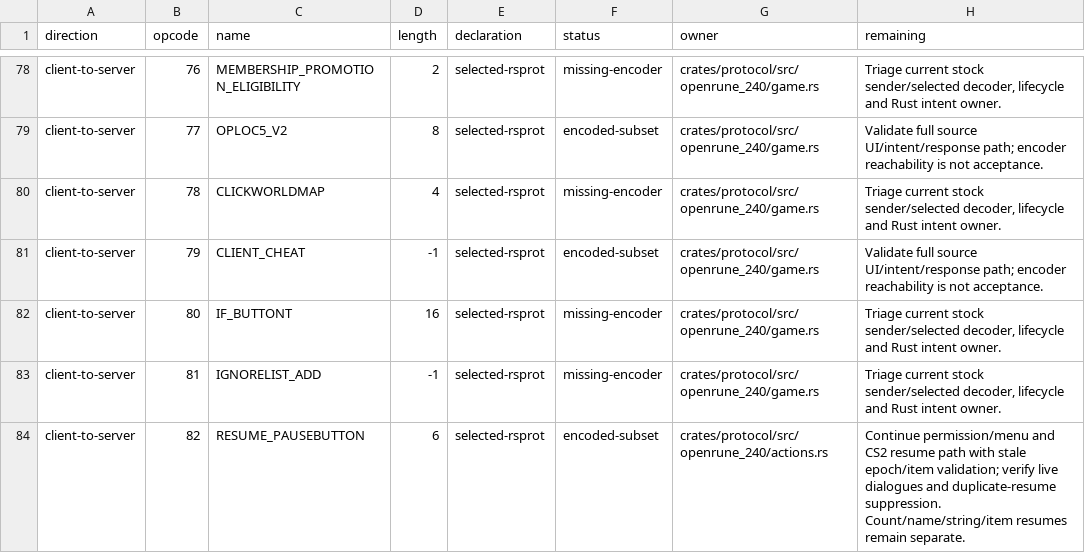
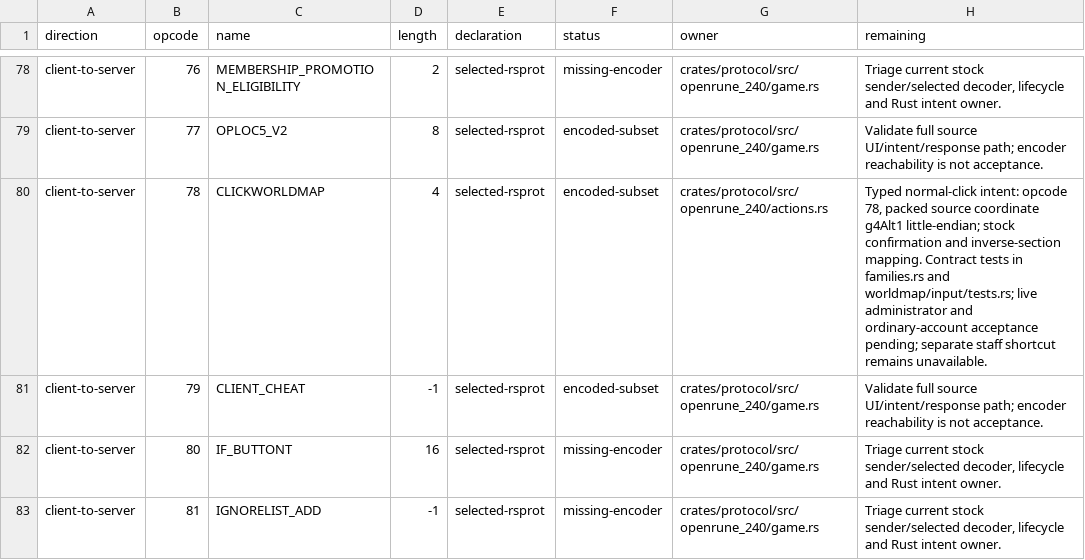
Before and after one commit to Neosback/rustclient, a TSV file: docs/reference/rs240-port/PACKET-COVERAGE.tsv, drawn as a sheet; only a part is shown, gaps mark what is left out; the shorter side is filled out with more unchanged rows.

```diff
--- a/docs/reference/rs240-port/PACKET-COVERAGE.tsv
+++ b/docs/reference/rs240-port/PACKET-COVERAGE.tsv
@@ -79,3 +79,3 @@ client-to-server	76	MEMBERSHIP_PROMOTION_ELIGIBILITY	2	selected-rsprot	missing-e
 client-to-server	77	OPLOC5_V2	8	selected-rsprot	encoded-subset	crates/protocol/src/openrune_240/game.rs	Validate full source UI/intent/response path; encoder reachability is not acceptance.
-client-to-server	78	CLICKWORLDMAP	4	selected-rsprot	missing-encoder	crates/protocol/src/openrune_240/game.rs	Triage current stock sender/selected decoder, lifecycle and Rust intent owner.
+client-to-server	78	CLICKWORLDMAP	4	selected-rsprot	encoded-subset	crates/protocol/src/openrune_240/actions.rs	Typed normal-click intent: opcode 78, packed source coordinate g4Alt1 little-endian; stock confirmation and inverse-section mapping. Contract tests in families.rs and worldmap/input/tests.rs; live administrator and ordinary-account acceptance pending; separate staff shortcut remains unavailable.
 client-to-server	79	CLIENT_CHEAT	-1	selected-rsprot	encoded-subset	crates/protocol/src/openrune_240/game.rs	Validate full source UI/intent/response path; encoder reachability is not acceptance.
```
Also changed, not shown: docs/reference/rs240-port/DEOB-PACKET-SITES.tsv, docs/reference/rs240-port/PORT-MATRIX.tsv, 10 other files.
